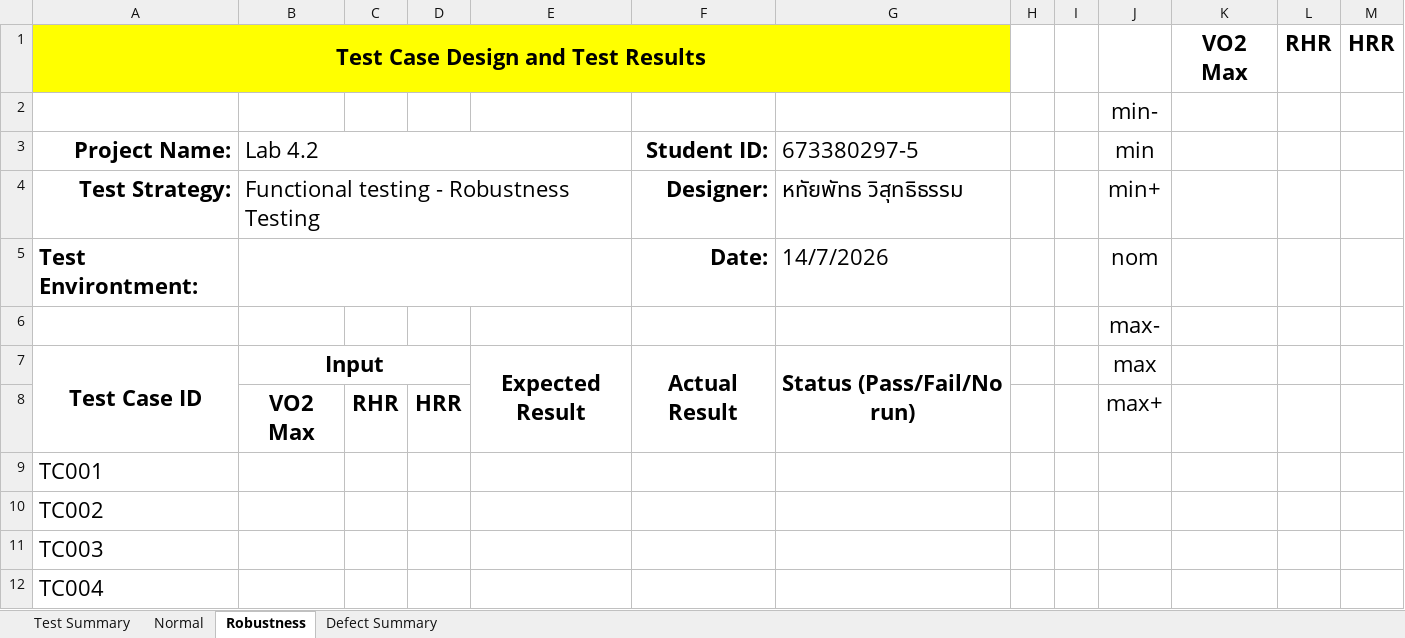
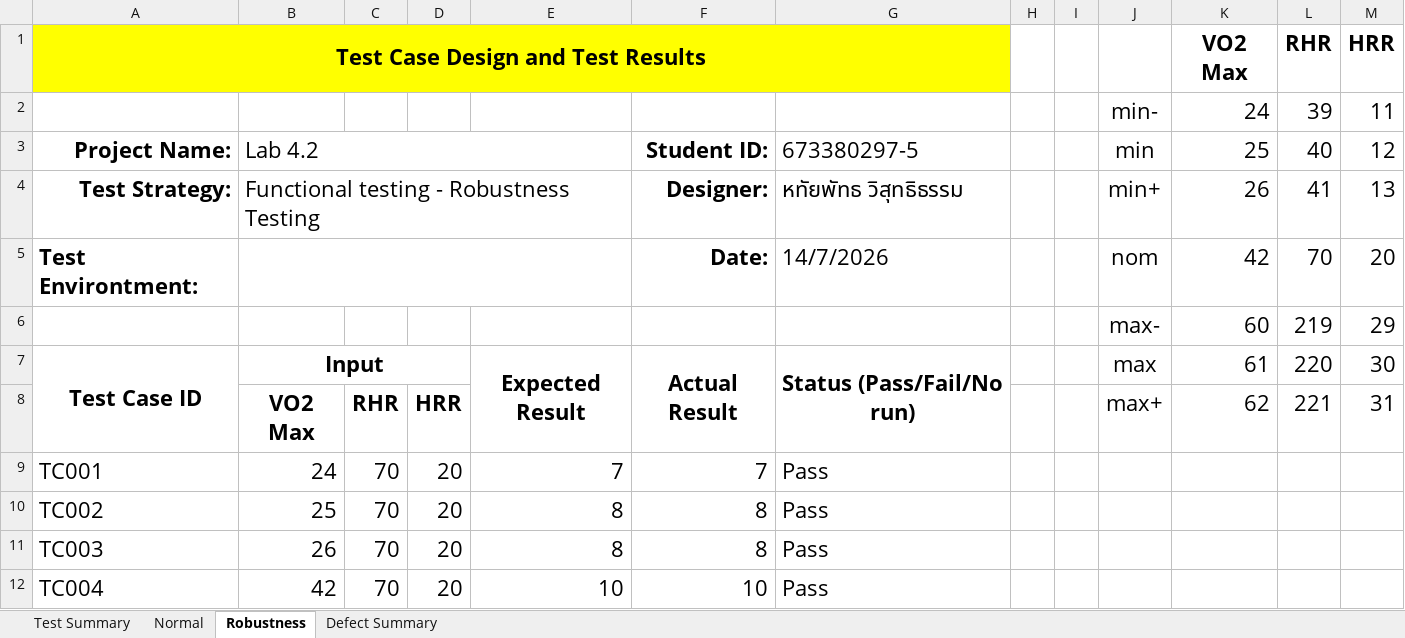
Before and after one commit to hathaipatwi-web/lab-sqa, an Excel workbook: LAB4/Lab4_BVT.xlsx, sheet Robustness, drawn as a sheet; only a part is shown; values as stored, in another font and other column widths than the file's, no borders; removed rows and columns are numbered as before the commit, all else as after; the diff covers the shown part only; the diff names each change by its address in the sheet, - before the commit and + after, or states it on an @@ line.

Commit message:
update template excel file

```diff
--- a/LAB4/Lab4_BVT.xlsx (sheet Robustness)
+++ b/LAB4/Lab4_BVT.xlsx (sheet Robustness)
-row 2:  |  |  |  |  |  |  |  |  | min-
+row 2:  |  |  |  |  |  |  |  |  | min- | 24 | 39 | 11
-K3: (empty)
+K3: 25
-L3: (empty)
+L3: 40
-M3: (empty)
+M3: 12
-K4: (empty)
+K4: 26
-L4: (empty)
+L4: 41
-M4: (empty)
+M4: 13
-K5: (empty)
+K5: 42
-L5: (empty)
+L5: 70
-M5: (empty)
+M5: 20
-row 6:  |  |  |  |  |  |  |  |  | max-
+row 6:  |  |  |  |  |  |  |  |  | max- | 60 | 219 | 29
-K7: (empty)
+K7: 61
-L7: (empty)
+L7: 220
-M7: (empty)
+M7: 30
-K8: (empty)
+K8: 62
-L8: (empty)
+L8: 221
-M8: (empty)
+M8: 31
-B9: (empty)
+B9: 24
-C9:C12: (empty)
+C9:C12: 70
-D9:D12: (empty)
+D9:D12: 20
-E9: (empty)
+E9: 7
-F9: (empty)
+F9: 7
-G9:G12: (empty)
+G9:G12: Pass
-B10: (empty)
+B10: 25
-E10:E11: (empty)
+E10:E11: 8
-F10:F11: (empty)
+F10:F11: 8
-B11: (empty)
+B11: 26
-B12: (empty)
+B12: 42
-E12: (empty)
+E12: 10
-F12: (empty)
+F12: 10
```
Also changed, not shown: 90 edited cells elsewhere in this sheet, sheet Normal, sheet Test Summary.
